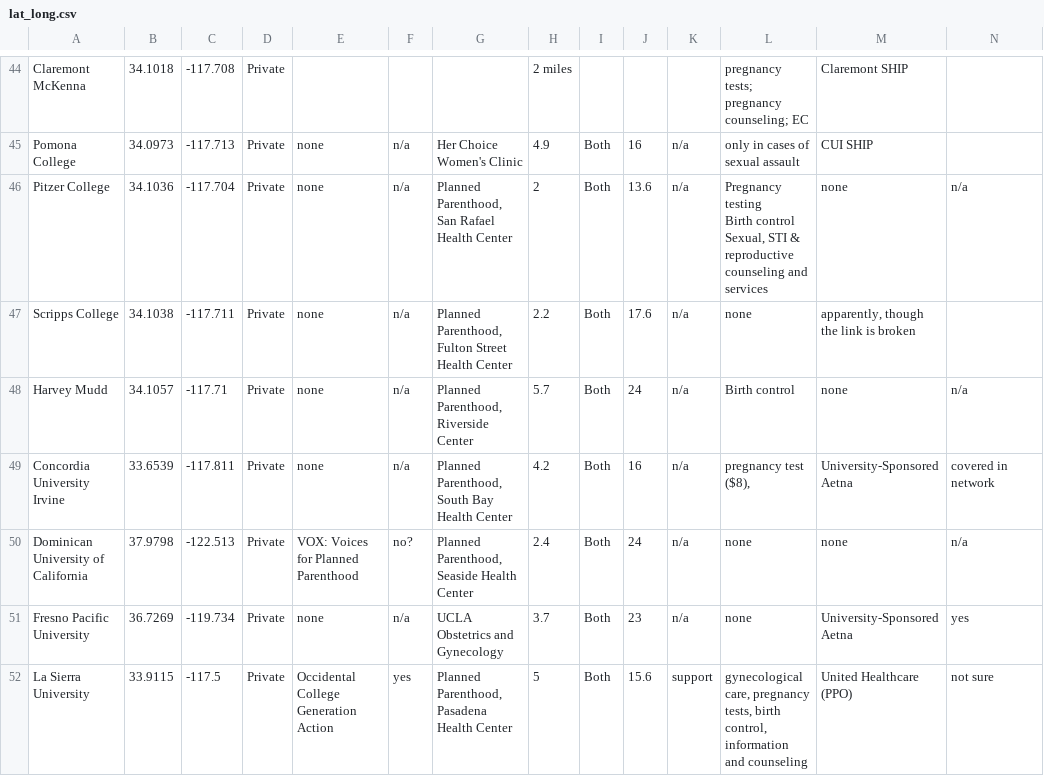
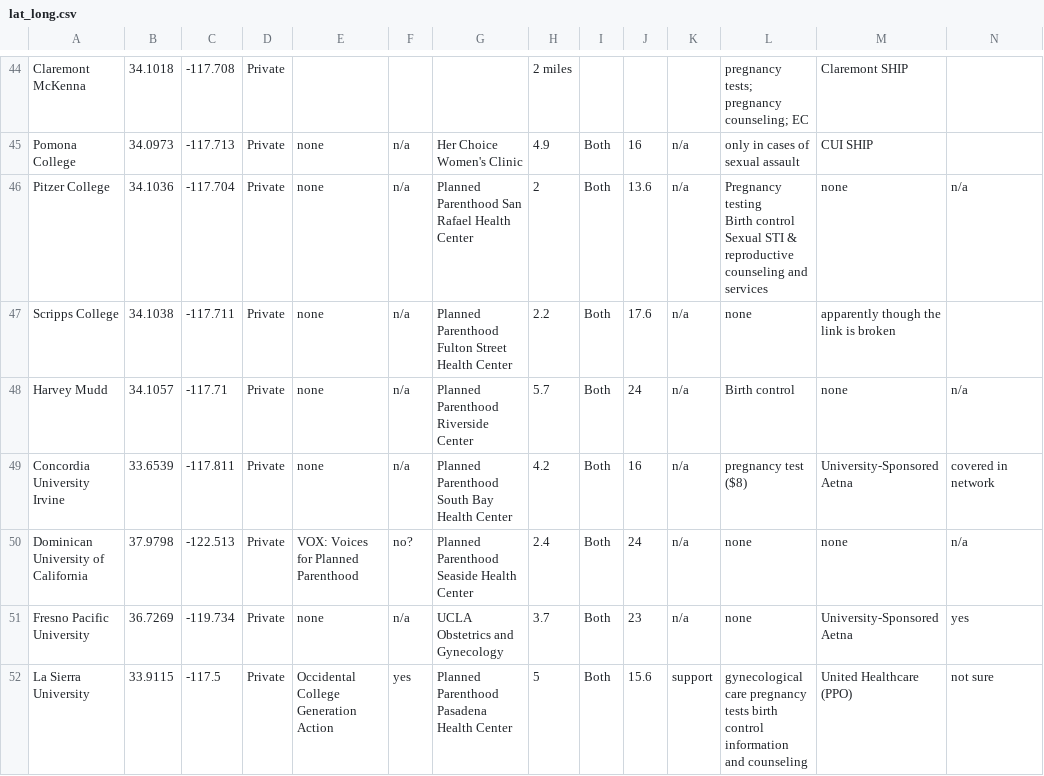
Before and after one commit to donovantok/hello-world, a CSV file: lat_long.csv, drawn as a sheet; only a part is shown, gaps mark what is left out; the diff covers the shown part only.

Commit message:
Add files via upload

```diff
--- a/lat_long.csv
+++ b/lat_long.csv
@@ -45,10 +45,10 @@ Claremont McKenna,34.1018,-117.708,Private,,,,2 miles,,,,pregnancy tests; pregna
 Pomona College,34.0973,-117.713,Private,none,n/a,Her Choice Women's Clinic,4.9,Both,16,n/a,only in cases of sexual assault,CUI SHIP,
-Pitzer College,34.1036,-117.704,Private,none,n/a,"Planned Parenthood, San Rafael Health Center",2,Both,13.6,n/a,"Pregnancy testing
-Birth control
-Sexual, STI & reproductive counseling and services",none,n/a
-Scripps College,34.1038,-117.711,Private,none,n/a,"Planned Parenthood, Fulton Street Health Center",2.2,Both,17.6,n/a,none,"apparently, though the link is broken",
-Harvey Mudd,34.1057,-117.71,Private,none,n/a,"Planned Parenthood, Riverside Center",5.7,Both,24,n/a,Birth control,none,n/a
-Concordia University Irvine,33.6539,-117.811,Private,none,n/a,"Planned Parenthood, South Bay Health Center",4.2,Both,16,n/a,"pregnancy test ($8),",University-Sponsored Aetna,covered in network
-Dominican University of California,37.9798,-122.513,Private,VOX: Voices for Planned Parenthood,no?,"Planned Parenthood, Seaside Health Center",2.4,Both,24,n/a,none,none,n/a
+Pitzer College,34.1036,-117.704,Private,none,n/a,Planned Parenthood San Rafael Health Center,2,Both,13.6,n/a,"Pregnancy testing
+Birth control
+Sexual STI & reproductive counseling and services",none,n/a
+Scripps College,34.1038,-117.711,Private,none,n/a,Planned Parenthood Fulton Street Health Center,2.2,Both,17.6,n/a,none,apparently though the link is broken,
+Harvey Mudd,34.1057,-117.71,Private,none,n/a,Planned Parenthood Riverside Center,5.7,Both,24,n/a,Birth control,none,n/a
+Concordia University Irvine,33.6539,-117.811,Private,none,n/a,Planned Parenthood South Bay Health Center,4.2,Both,16,n/a,pregnancy test ($8),University-Sponsored Aetna,covered in network
+Dominican University of California,37.9798,-122.513,Private,VOX: Voices for Planned Parenthood,no?,Planned Parenthood Seaside Health Center,2.4,Both,24,n/a,none,none,n/a
 Fresno Pacific University,36.7269,-119.734,Private,none,n/a,UCLA Obstetrics and Gynecology,3.7,Both,23,n/a,none,University-Sponsored Aetna,yes
-La Sierra University,33.9115,-117.5,Private,Occidental College Generation Action,yes,"Planned Parenthood, Pasadena Health Center",5,Both,15.6,support,"gynecological care, pregnancy tests, birth control, information and counseling",United Healthcare (PPO),not sure
+La Sierra University,33.9115,-117.5,Private,Occidental College Generation Action,yes,Planned Parenthood Pasadena Health Center,5,Both,15.6,support,gynecological care pregnancy tests birth control information and counseling,United Healthcare (PPO),not sure
```
Also changed, not shown: 15 edited cells elsewhere in this file.
